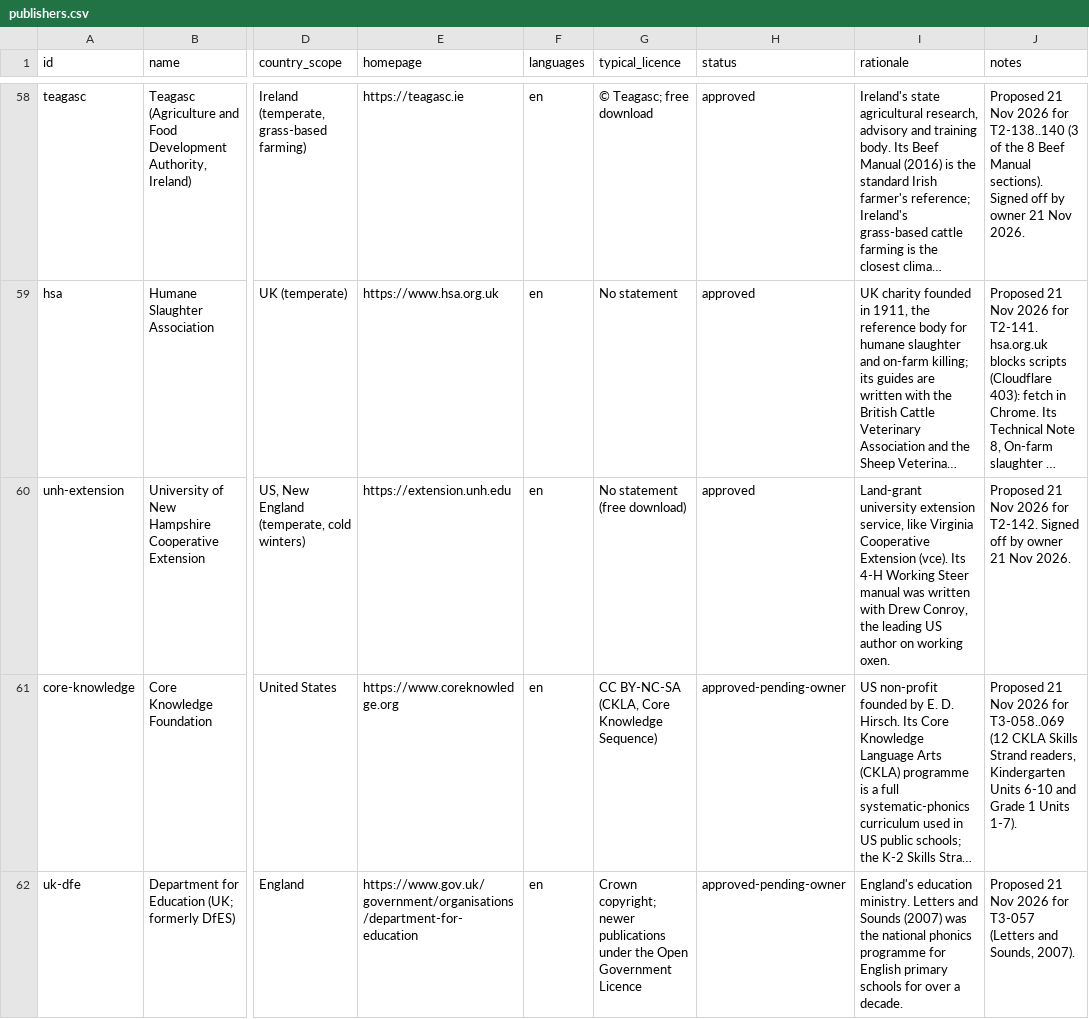
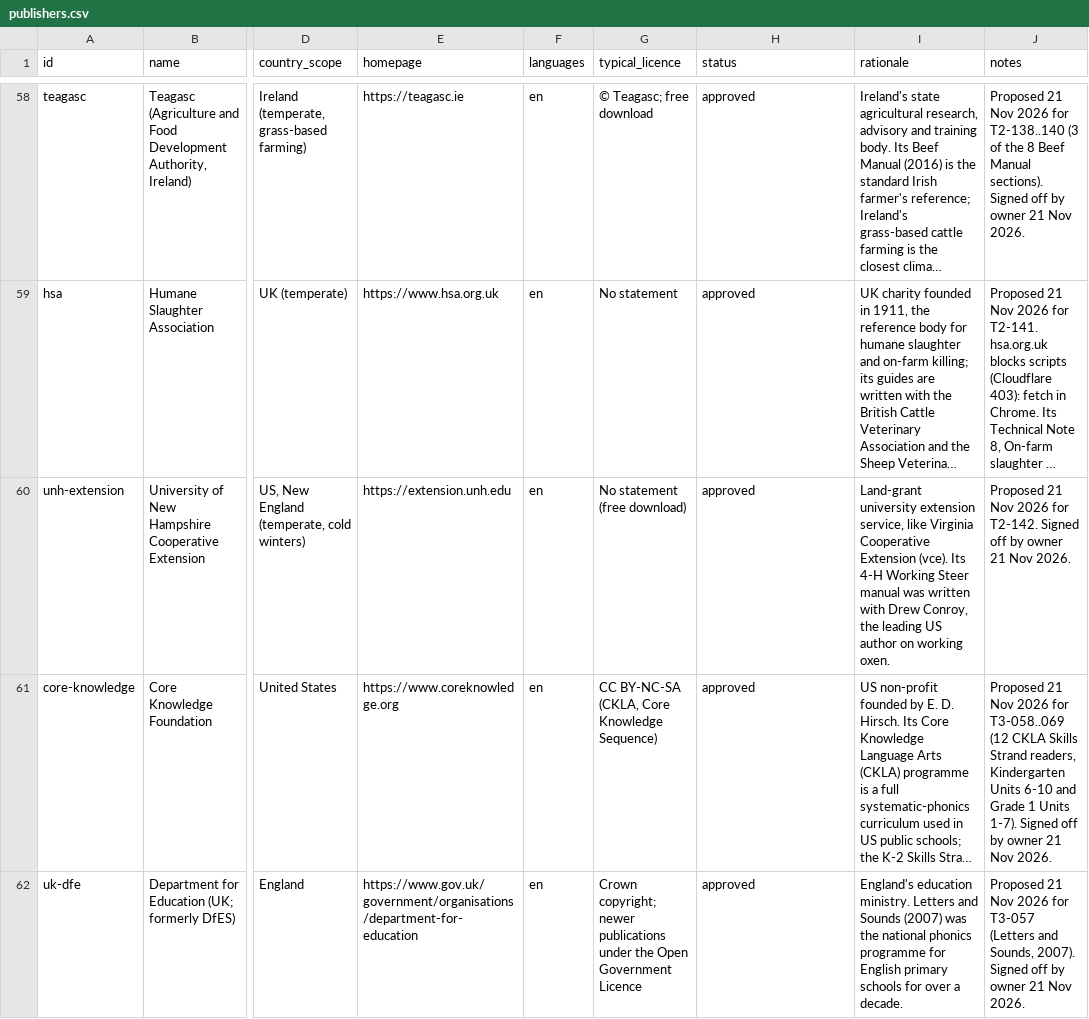
Before and after one commit to hbarakat140/knowledge-arc, a CSV file: catalog/publishers.csv, drawn as a sheet; only a part is shown, gaps mark what is left out; long unchanged cells end in …; the diff names each change by its address in the sheet, - before the commit and + after, or states it on an @@ line.

```diff
--- a/catalog/publishers.csv
+++ b/catalog/publishers.csv
-H61:H62 (status): approved-pending-owner
+H61:H62 (status): approved
-J61 (notes): …Units 1-7).
+J61 (notes): …Units 1-7). Signed off by owner 21 Nov 2026.
-J62 (notes): …Sounds, 2007).
+J62 (notes): …Sounds, 2007). Signed off by owner 21 Nov 2026.
```
